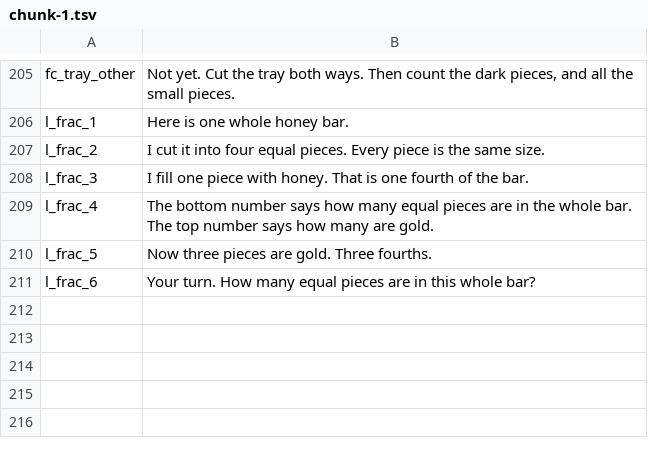
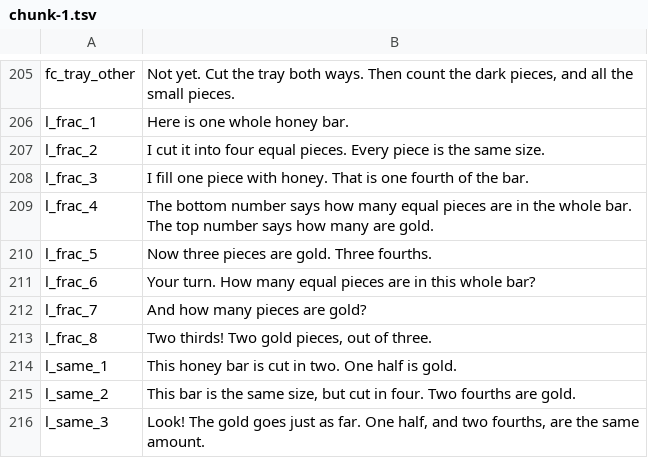
Before and after one commit to TheMarco/monstermath, a TSV file: scripts/voice/chunks/chunk-1.tsv, drawn as a sheet; only a part is shown, gaps mark what is left out; the diff names each change by its address in the sheet, - before the commit and + after, or states it on an @@ line.

```diff
--- a/scripts/voice/chunks/chunk-1.tsv
+++ b/scripts/voice/chunks/chunk-1.tsv
+row 212: l_frac_7 | And how many pieces are gold?
+row 213: l_frac_8 | Two thirds! Two gold pieces, out of three.
+row 214: l_same_1 | This honey bar is cut in two. One half is gold.
+row 215: l_same_2 | This bar is the same size, but cut in four. Two fourths are gold.
+row 216: l_same_3 | Look! The gold goes just as far. One half, and two fourths, are the same amount.
```
Also changed, not shown: scripts/voice/chunks/chunk-2.tsv, scripts/voice/chunks/chunk-3.tsv, 10 other files.
